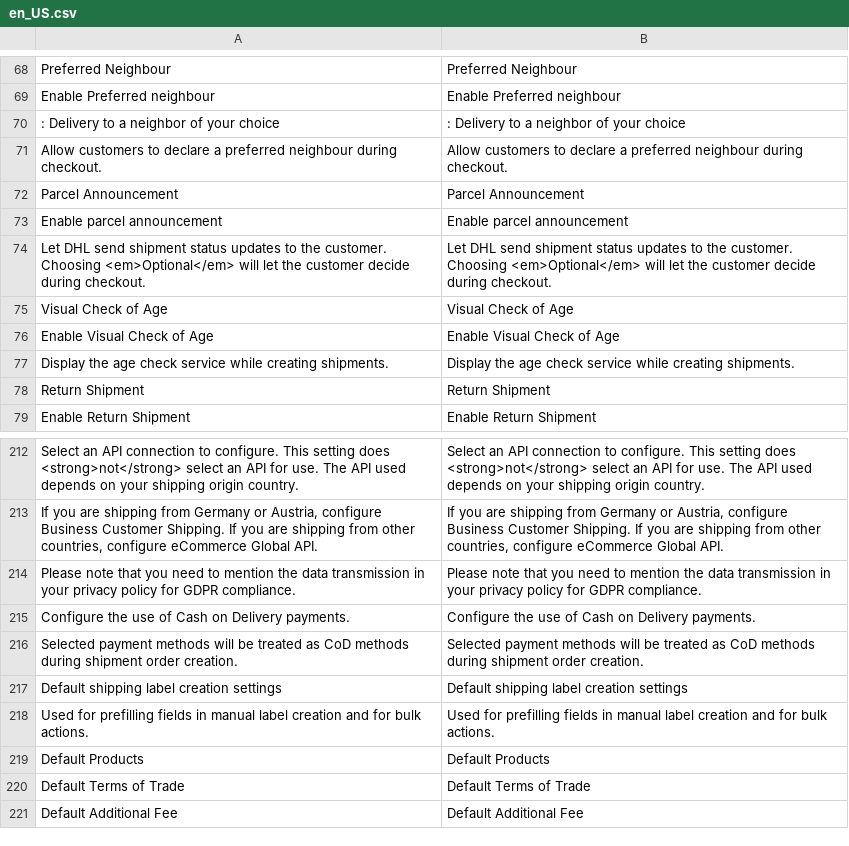
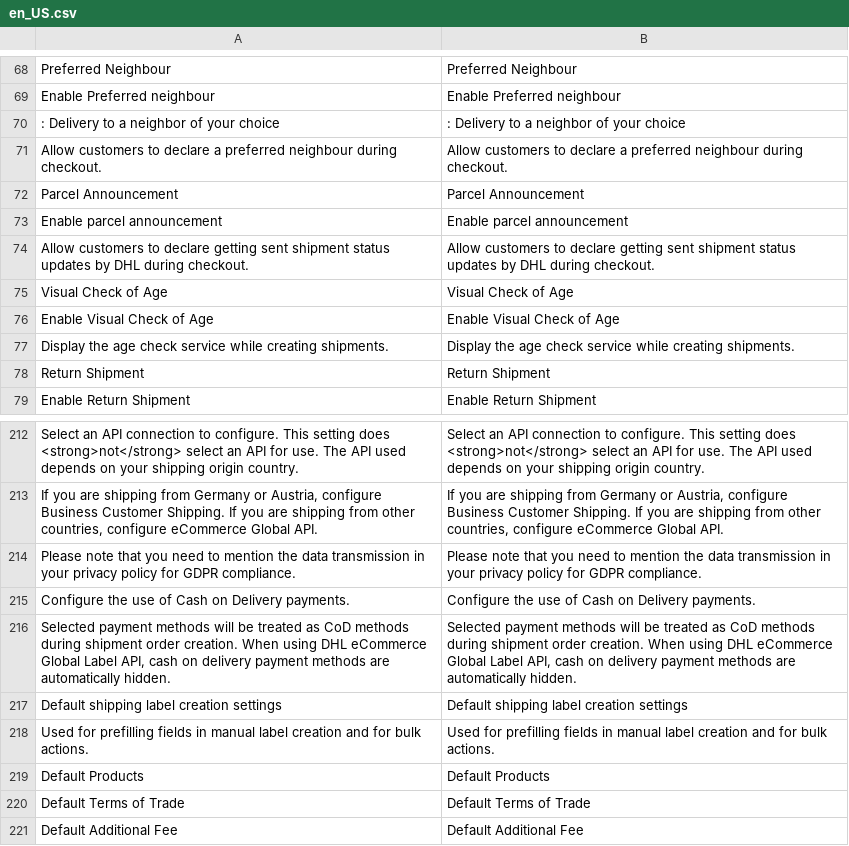
Before and after one commit to netresearch/dhl-module-shipping-m2, a CSV file: i18n/en_US.csv, drawn as a sheet; only a part is shown, gaps mark what is left out.

Commit message:
DHLVM2-331: remove parcel annoucement from additional service settings, extend cod comment & translation

```diff
--- a/i18n/en_US.csv
+++ b/i18n/en_US.csv
@@ -73,3 +73,3 @@
 "Enable parcel announcement","Enable parcel announcement"
-"Let DHL send shipment status updates to the customer. Choosing <em>Optional</em> will let the customer decide during checkout.","Let DHL send shipment status updates to the customer. Choosing <em>Optional</em> will let the customer decide during checkout."
+"Allow customers to declare getting sent shipment status updates by DHL during checkout.","Allow customers to declare getting sent shipment status updates by DHL during checkout."
 "Visual Check of Age","Visual Check of Age"
@@ -215,3 +215,3 @@
 "Configure the use of Cash on Delivery payments.","Configure the use of Cash on Delivery payments."
-"Selected payment methods will be treated as CoD methods during shipment order creation.","Selected payment methods will be treated as CoD methods during shipment order creation."
+"Selected payment methods will be treated as CoD methods during shipment order creation. When using DHL eCommerce Global Label API, cash on delivery payment methods are automatically hidden.","Selected payment methods will be treated as CoD methods during shipment order creation. When using DHL eCommerce Global Label API, cash on delivery payment methods are automatically hidden."
 "Default shipping label creation settings","Default shipping label creation settings"
```
Also changed, not shown: i18n/de_DE.csv, 4 other files.
